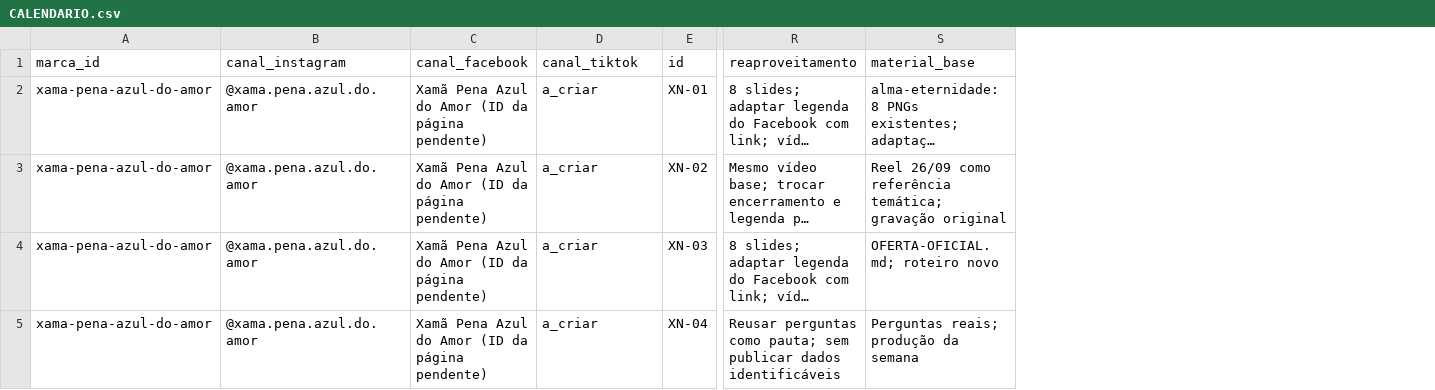
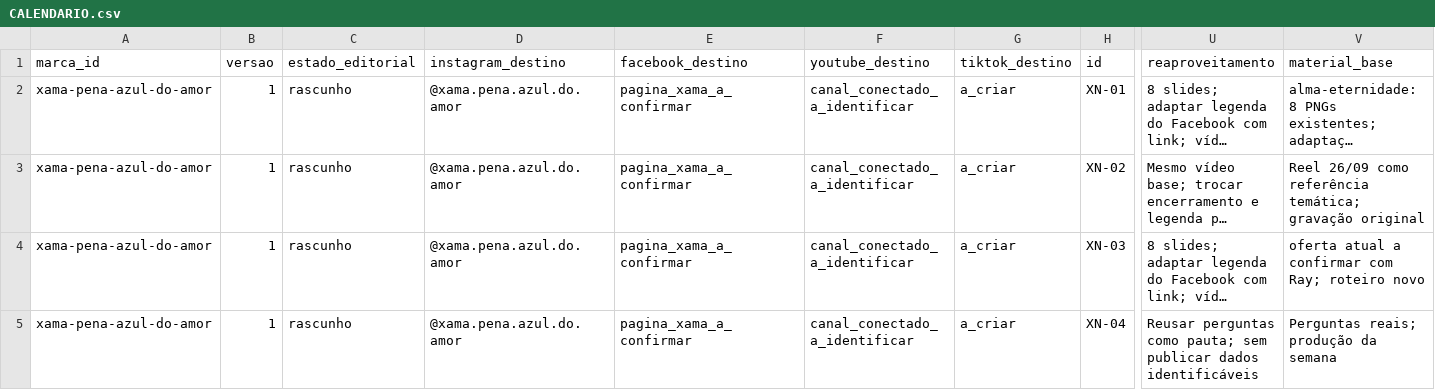
Before and after one commit to Rayarend/ray, a CSV file: marcas/xama-pena-azul-do-amor/planejamento/2026-11/CALENDARIO.csv, drawn as a sheet; only a part is shown, gaps mark what is left out; long unchanged cells end in …; removed rows and columns are numbered as before the commit, all else as after; the diff covers the shown part only; the diff names each change by its address in the sheet, - before the commit and + after, or states it on an @@ line.

Commit message:
Publica logos e planejamento publico do Xama

```diff
--- a/marcas/xama-pena-azul-do-amor/planejamento/2026-11/CALENDARIO.csv
+++ b/marcas/xama-pena-azul-do-amor/planejamento/2026-11/CALENDARIO.csv
+column B (versao), rows 2-5: all 1
+column C (estado_editorial), rows 2-5: all rascunho
-column C (canal_facebook), rows 2-5: all Xamã Pena Azul do Amor (ID da página pendente)
+column E (facebook_destino), rows 2-5: all pagina_xama_a_confirmar
+column F (youtube_destino), rows 2-5: all canal_conectado_a_identificar
-D1: canal_instagram
+D1: instagram_destino
-G1: canal_tiktok
+G1: tiktok_destino
-V4 (material_base): OFERTA-OFICIAL.md; roteiro novo
+V4 (material_base): oferta atual a confirmar com Ray; roteiro novo
```
Also changed, not shown: 4 edited cells elsewhere in this file, 7 other files.
